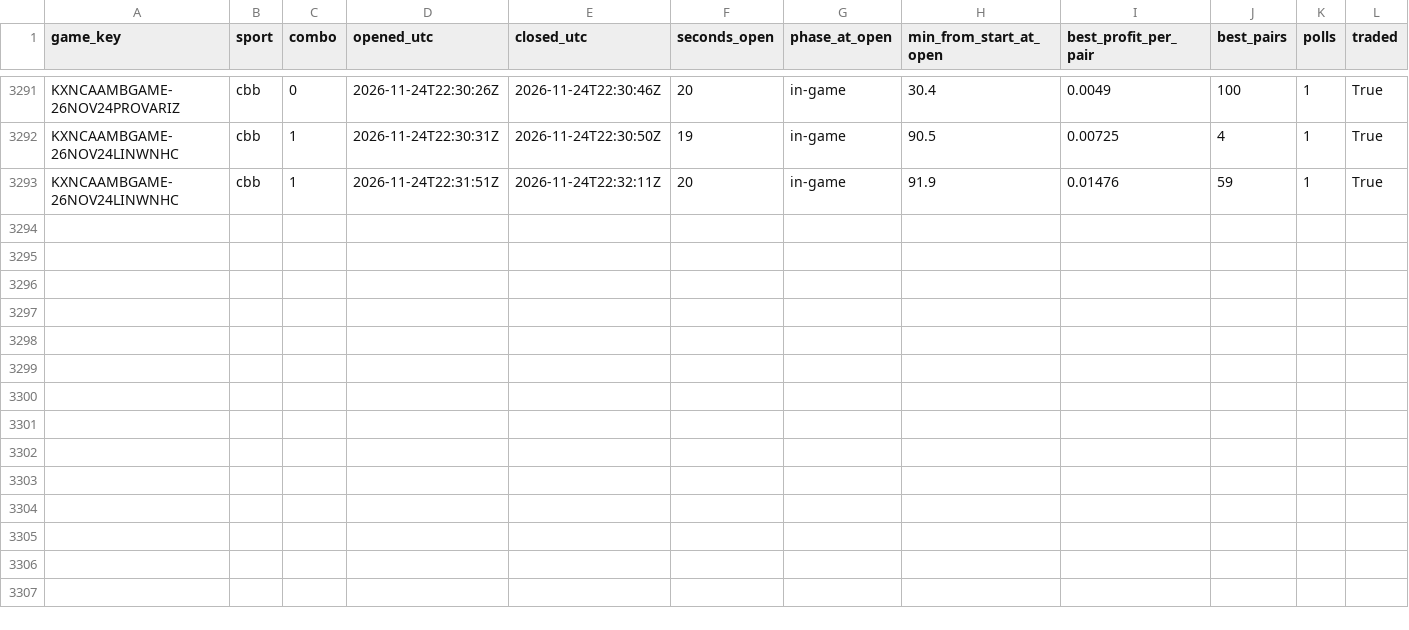
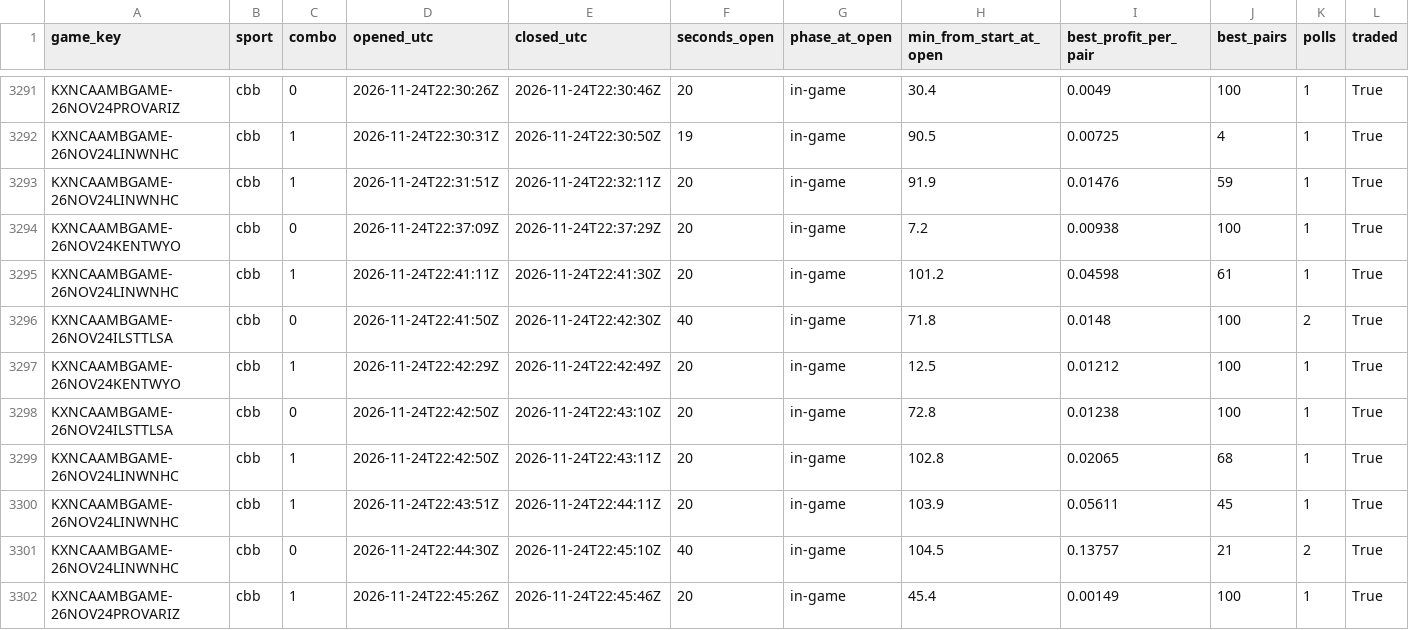
Before and after one commit to gwjp19/Garage-Band-Hedge-Fund, a CSV file: data/gaps.csv, drawn as a sheet; only a part is shown, gaps mark what is left out.

```diff
--- a/data/gaps.csv
+++ b/data/gaps.csv
@@ -3293 +3293,10 @@ KXNCAAMBGAME-26NOV24LINWNHC,cbb,1,2026-11-24T22:30:31Z,2026-11-24T22:30:50Z,19,i
 KXNCAAMBGAME-26NOV24LINWNHC,cbb,1,2026-11-24T22:31:51Z,2026-11-24T22:32:11Z,20,in-game,91.9,0.01476,59,1,True
+KXNCAAMBGAME-26NOV24KENTWYO,cbb,0,2026-11-24T22:37:09Z,2026-11-24T22:37:29Z,20,in-game,7.2,0.00938,100,1,True
+KXNCAAMBGAME-26NOV24LINWNHC,cbb,1,2026-11-24T22:41:11Z,2026-11-24T22:41:30Z,20,in-game,101.2,0.04598,61,1,True
+KXNCAAMBGAME-26NOV24ILSTTLSA,cbb,0,2026-11-24T22:41:50Z,2026-11-24T22:42:30Z,40,in-game,71.8,0.0148,100,2,True
+KXNCAAMBGAME-26NOV24KENTWYO,cbb,1,2026-11-24T22:42:29Z,2026-11-24T22:42:49Z,20,in-game,12.5,0.01212,100,1,True
+KXNCAAMBGAME-26NOV24ILSTTLSA,cbb,0,2026-11-24T22:42:50Z,2026-11-24T22:43:10Z,20,in-game,72.8,0.01238,100,1,True
+KXNCAAMBGAME-26NOV24LINWNHC,cbb,1,2026-11-24T22:42:50Z,2026-11-24T22:43:11Z,20,in-game,102.8,0.02065,68,1,True
+KXNCAAMBGAME-26NOV24LINWNHC,cbb,1,2026-11-24T22:43:51Z,2026-11-24T22:44:11Z,20,in-game,103.9,0.05611,45,1,True
+KXNCAAMBGAME-26NOV24LINWNHC,cbb,0,2026-11-24T22:44:30Z,2026-11-24T22:45:10Z,40,in-game,104.5,0.13757,21,2,True
+KXNCAAMBGAME-26NOV24PROVARIZ,cbb,1,2026-11-24T22:45:26Z,2026-11-24T22:45:46Z,20,in-game,45.4,0.00149,100,1,True
```
Also changed, not shown: data/rechecks.csv, data/trades.csv, 1 other file.
